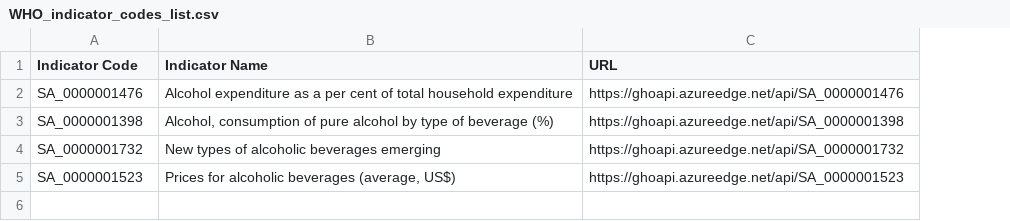
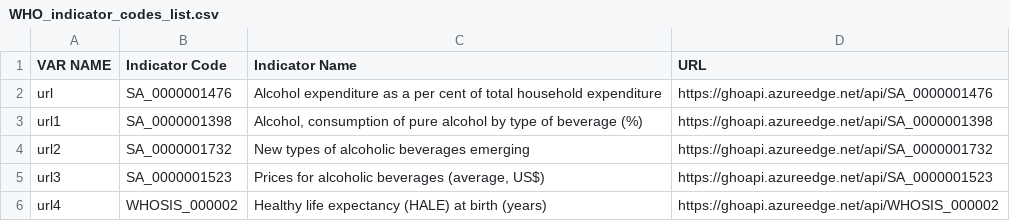
Before and after one commit to ThePennyGoblin/SMU_BootCamp_-Project_1, a CSV file: WHO Data API/WHO_indicator_codes_list.csv, drawn as a sheet; the diff names each change by its address in the sheet, - before the commit and + after, or states it on an @@ line.

Commit message:
attempt to pull 4 other datasets from who, WIP

```diff
--- a/WHO Data API/WHO_indicator_codes_list.csv
+++ b/WHO Data API/WHO_indicator_codes_list.csv
+column A (VAR NAME), rows 2-5: url | url1 | url2 | url3
+row 6: url4 | WHOSIS_000002 | Healthy life expectancy (HALE) at birth (years) | https://ghoapi.azureedge.net/api/WHOSIS_000002
```
Also changed, not shown: 3 other files.
